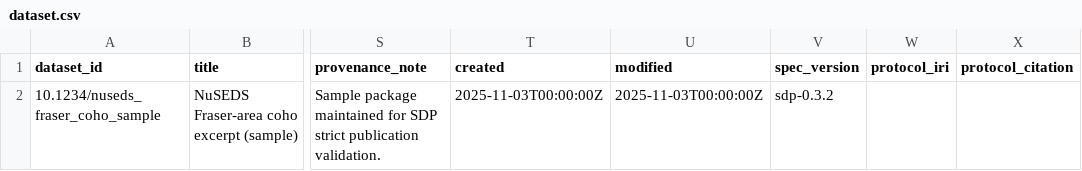
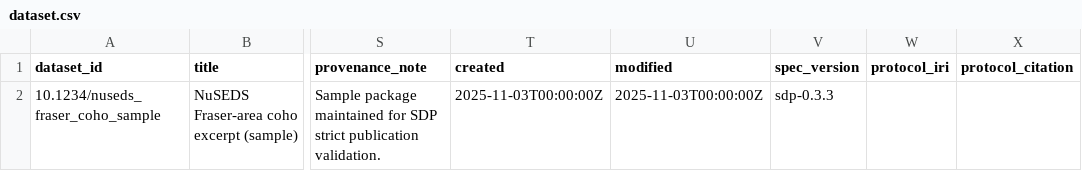
Before and after one commit to salmon-data-mobilization/smn-data-pkg, a CSV file: examples/minimal-example/metadata/dataset.csv, drawn as a sheet; only a part is shown, gaps mark what is left out; the diff names each change by its address in the sheet, - before the commit and + after, or states it on an @@ line.

```diff
--- a/examples/minimal-example/metadata/dataset.csv
+++ b/examples/minimal-example/metadata/dataset.csv
-V2 (spec_version): sdp-0.3.2
+V2 (spec_version): sdp-0.3.3
```
Also changed, not shown: examples/mixed-grain-example/metadata/dataset.csv, 8 other files.
